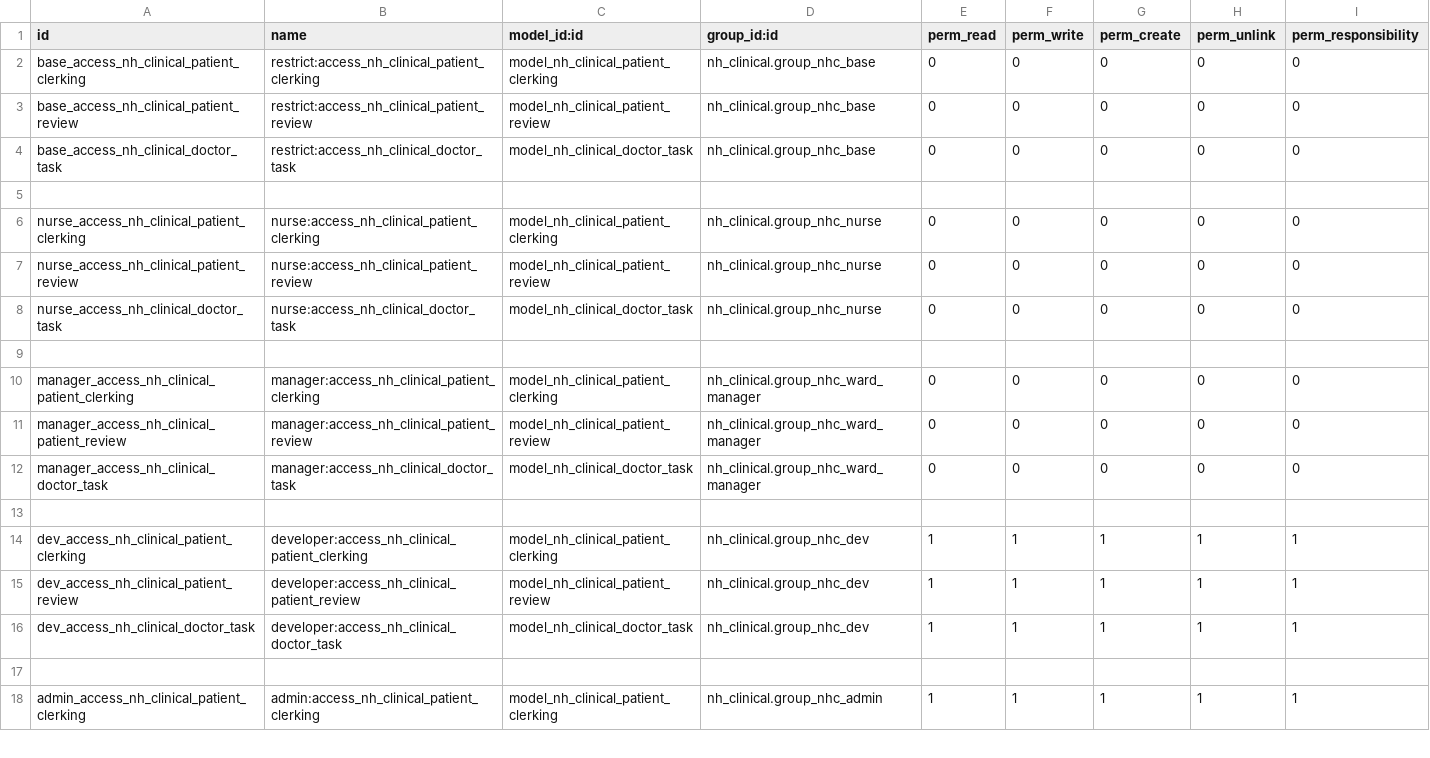
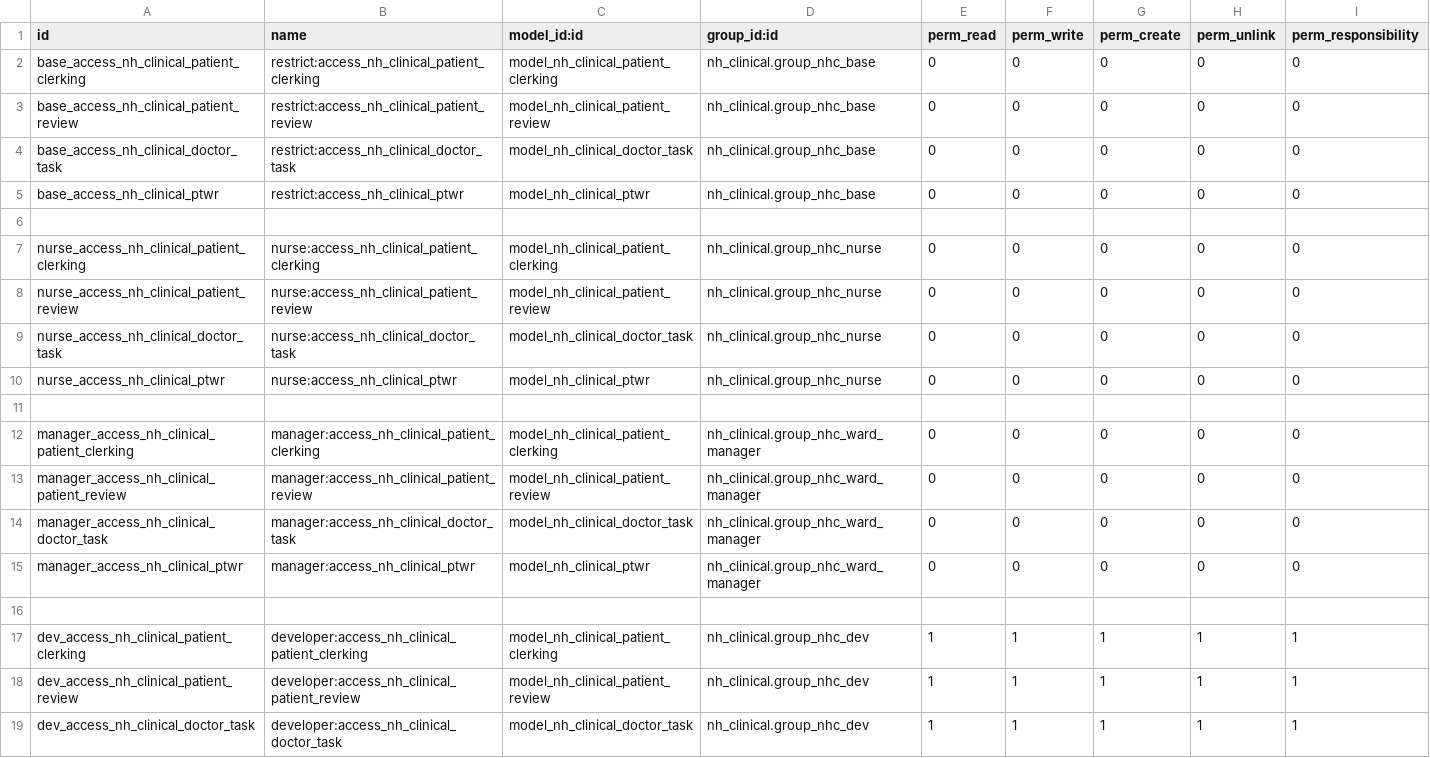
Before and after one commit to AppertaFoundation/patientflow, a CSV file: nh_doctor_activities/security/ir.model.access.csv, drawn as a sheet; only a part is shown; the shorter side is filled out with more unchanged rows; the diff covers the shown part only; the diff names each change by its address in the sheet, - before the commit and + after, or states it on an @@ line.

Commit message:
[FIX] Access rights for new groups

```diff
--- a/nh_doctor_activities/security/ir.model.access.csv
+++ b/nh_doctor_activities/security/ir.model.access.csv
+row 5: base_access_nh_clinical_ptwr | restrict:access_nh_clinical_ptwr | model_nh_clinical_ptwr | nh_clinical.group_nhc_base | 0 | 0 | 0 | 0 | 0
+row 10: nurse_access_nh_clinical_ptwr | nurse:access_nh_clinical_ptwr | model_nh_clinical_ptwr | nh_clinical.group_nhc_nurse | 0 | 0 | 0 | 0 | 0
+row 15: manager_access_nh_clinical_ptwr | manager:access_nh_clinical_ptwr | model_nh_clinical_ptwr | nh_clinical.group_nhc_ward_manager | 0 | 0 | 0 | 0 | 0
```
Also changed, not shown: 8 added rows, 6 removed rows and 8 edited cells elsewhere in this file, 1 other file.
